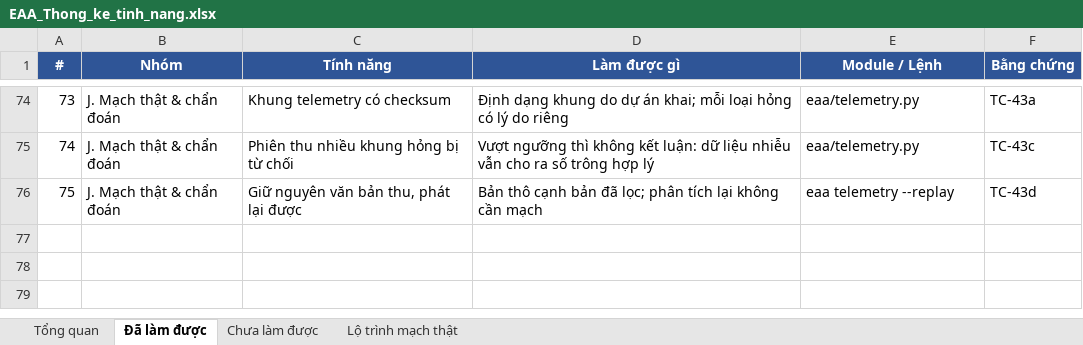
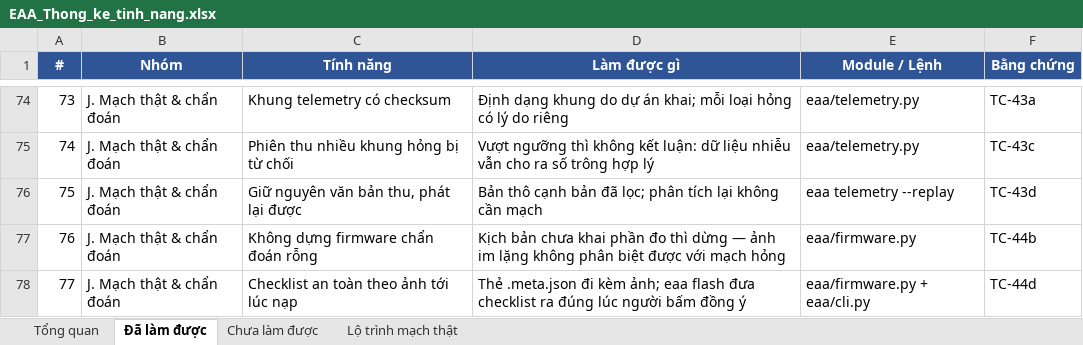
Before and after one commit to mobiluckvn/Agent, an Excel workbook: docs/EAA_Thong_ke_tinh_nang.xlsx, sheet Đã làm được, drawn as a sheet; only a part is shown, gaps mark what is left out; values as stored, in another font and other column widths than the file's, no borders; the diff names each change by its address in the sheet, - before the commit and + after, or states it on an @@ line.

```diff
--- a/docs/EAA_Thong_ke_tinh_nang.xlsx (sheet Đã làm được)
+++ b/docs/EAA_Thong_ke_tinh_nang.xlsx (sheet Đã làm được)
+row 77: 76 | J. Mạch thật & chẩn đoán | Không dựng firmware chẩn đoán rỗng | Kịch bản chưa khai phần đo thì dừng — ảnh im lặng không phân biệt được với mạch hỏng | eaa/firmware.py | TC-44b
+row 78: 77 | J. Mạch thật & chẩn đoán | Checklist an toàn theo ảnh tới lúc nạp | Thẻ .meta.json đi kèm ảnh; eaa flash đưa checklist ra đúng lúc người bấm đồng ý | eaa/firmware.py + eaa/cli.py | TC-44d
```
Also changed, not shown: sheet Chưa làm được, sheet Tổng quan, sheet Lộ trình mạch thật, 14 other files.
